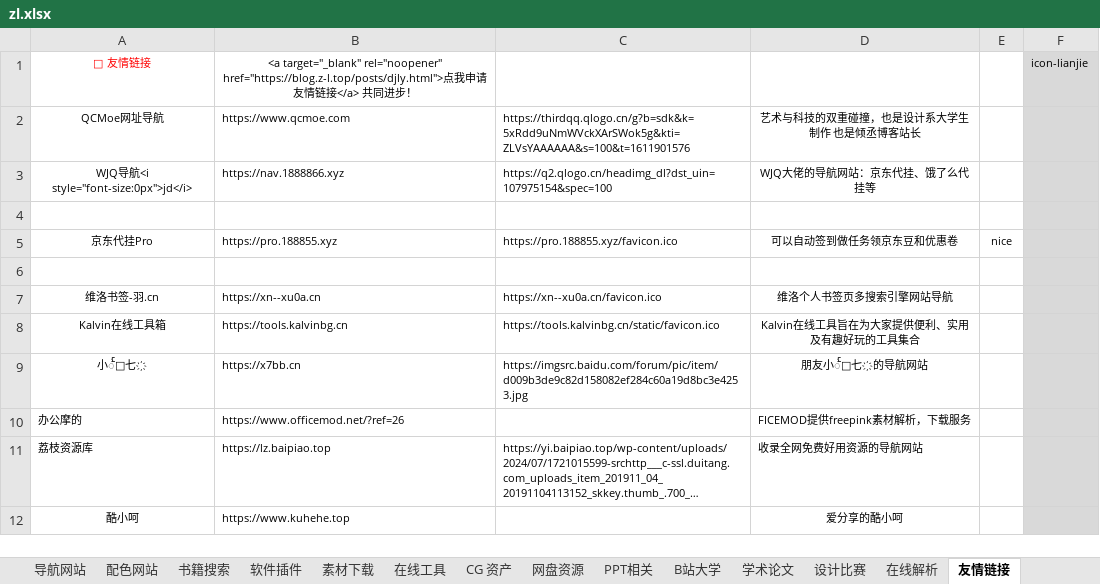
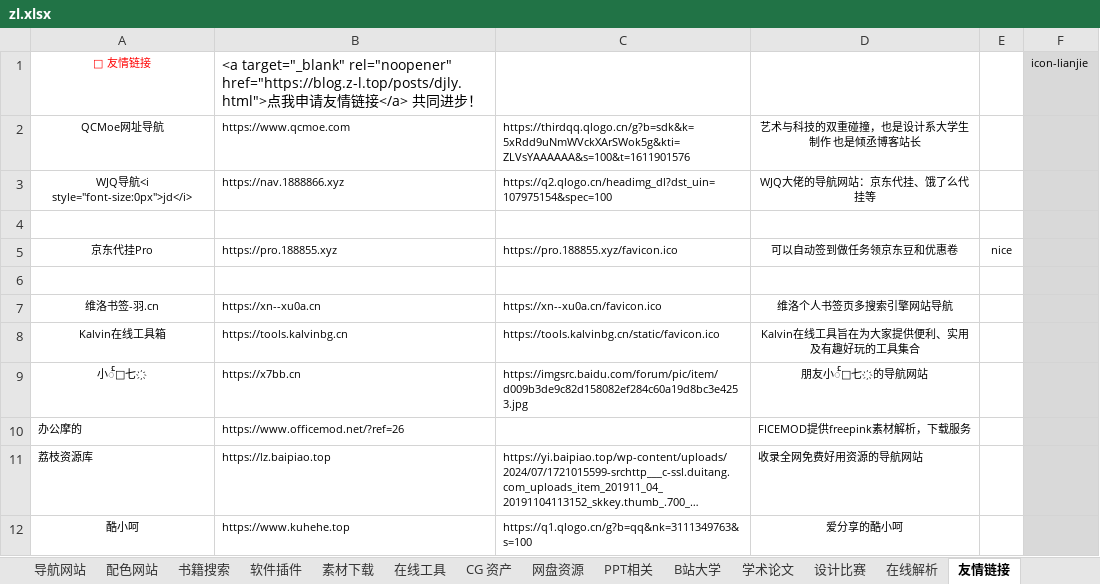
Before and after one commit to xiaolongmr/xiaolongmr.github.io, an Excel workbook: zl.xlsx, sheet 友情链接, drawn as a sheet; long unchanged cells end in …; values as stored, in another font and other column widths than the file's, no borders; the diff names each change by its address in the sheet, - before the commit and + after, or states it on an @@ line.

```diff
--- a/zl.xlsx (sheet 友情链接)
+++ b/zl.xlsx (sheet 友情链接)
@@ B1 text size: larger, alignment: center → left @@
-C12: (empty)
+C12: https://q1.qlogo.cn/g?b=qq&nk=3111349763&s=100
```
Also changed, not shown: sheet CG 资产, sheet 素材下载, sheet 软件插件, sheet 在线解析, sheet 置顶网站.
